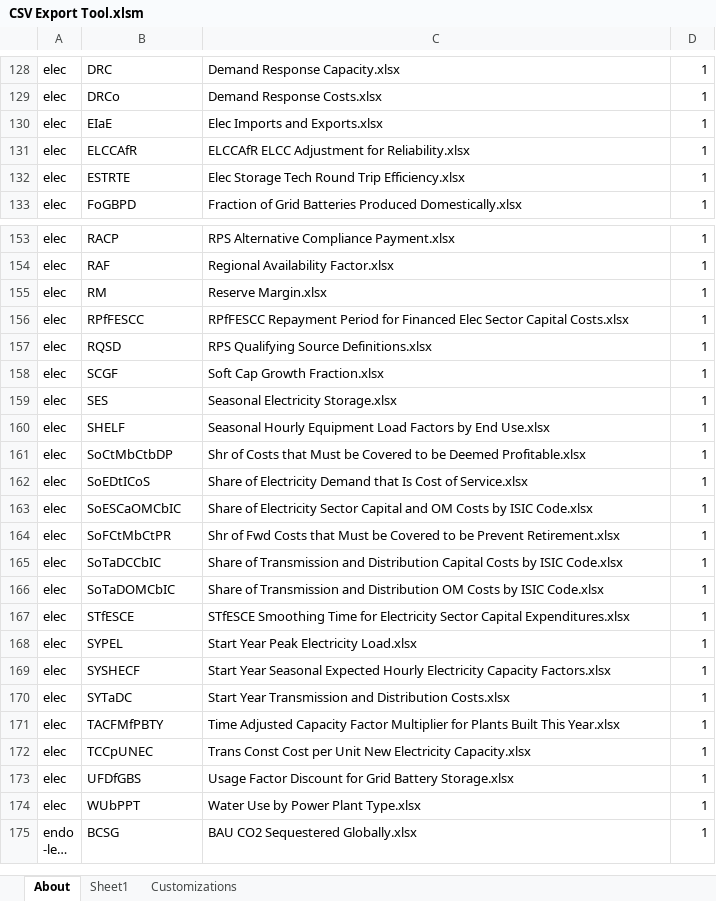
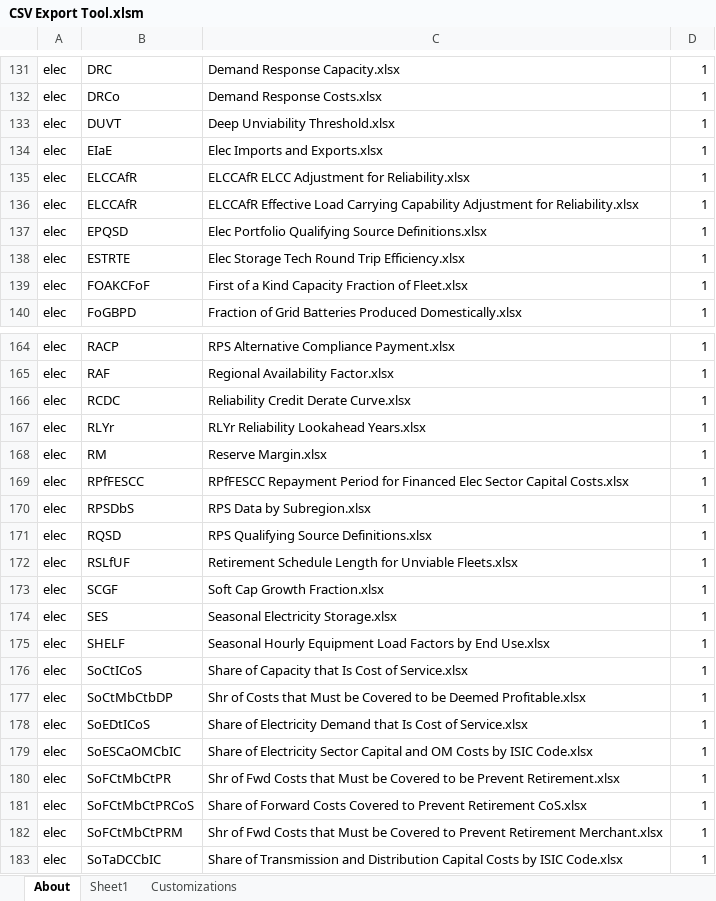
Before and after one commit to EnergyInnovation/eps-southkorea, an Excel workbook: InputData/CSV Export Tool.xlsm, sheet About, drawn as a sheet; only a part is shown, gaps mark what is left out; the shorter side is filled out with more unchanged rows; long unchanged cells end in …; values as stored, in another font and other column widths than the file's, no borders; charts and pictures and conditional formats not drawn; the diff covers the shown part only; the diff names each change by its address in the sheet, - before the commit and + after, or states it on an @@ line.

```diff
--- a/InputData/CSV Export Tool.xlsm (sheet About)
+++ b/InputData/CSV Export Tool.xlsm (sheet About)
+row 133: elec | DUVT | Deep Unviability Threshold.xlsx | 1
+row 136: elec | ELCCAfR | ELCCAfR Effective Load Carrying Capability Adjustment for Reliability.xlsx | 1
+row 137: elec | EPQSD | Elec Portfolio Qualifying Source Definitions.xlsx | 1
+row 139: elec | FOAKCFoF | First of a Kind Capacity Fraction of Fleet.xlsx | 1
+row 166: elec | RCDC | Reliability Credit Derate Curve.xlsx | 1
+row 167: elec | RLYr | RLYr Reliability Lookahead Years.xlsx | 1
+row 170: elec | RPSDbS | RPS Data by Subregion.xlsx | 1
+row 172: elec | RSLfUF | Retirement Schedule Length for Unviable Fleets.xlsx | 1
+row 176: elec | SoCtICoS | Share of Capacity that Is Cost of Service.xlsx | 1
+row 181: elec | SoFCtMbCtPRCoS | Share of Forward Costs Covered to Prevent Retirement CoS.xlsx | 1
+row 182: elec | SoFCtMbCtPRM | Shr of Fwd Costs that Must be Covered to Prevent Retirement Merchant.xlsx | 1
```
Also changed, not shown: 9 added rows and 1 removed row elsewhere in this sheet, sheet Sheet1, formulas that keep their value, 13 other files.
